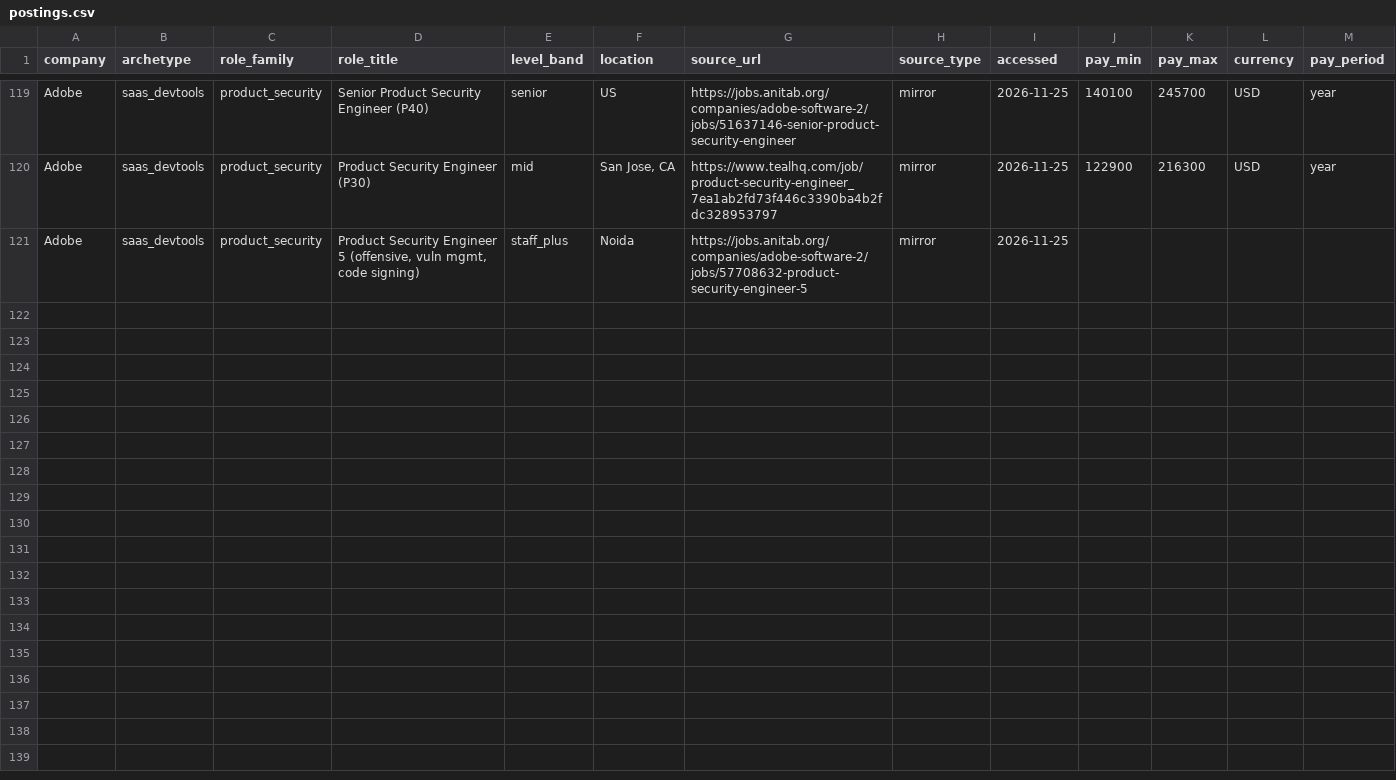
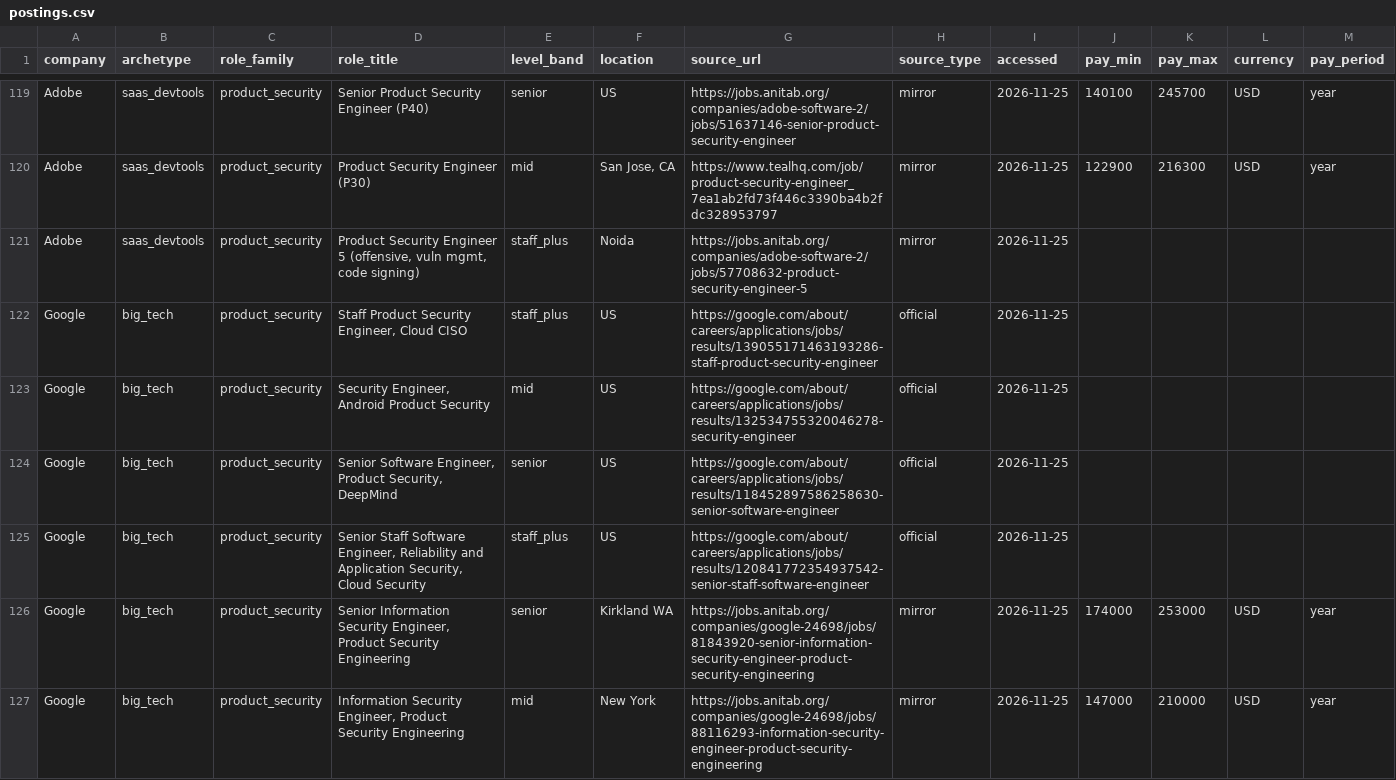
Before and after one commit to jassics/security-interview-labs, a CSV file: market-data/postings.csv, drawn as a sheet; only a part is shown, gaps mark what is left out; rows hold the shown columns only; the diff covers the shown part only; the diff names each change by its address in the sheet, - before the commit and + after, or states it on an @@ line.

```diff
--- a/market-data/postings.csv
+++ b/market-data/postings.csv
+row 122: Google | big_tech | product_security | Staff Product Security Engineer, Cloud CISO | staff_plus | US | https://google.com/about/careers/applications/jobs/results/139055171463193286-staff-product-security-engineer | official | 2026-11-25
+row 123: Google | big_tech | product_security | Security Engineer, Android Product Security | mid | US | https://google.com/about/careers/applications/jobs/results/132534755320046278-security-engineer | official | 2026-11-25
+row 124: Google | big_tech | product_security | Senior Software Engineer, Product Security, DeepMind | senior | US | https://google.com/about/careers/applications/jobs/results/118452897586258630-senior-software-engineer | official | 2026-11-25
+row 125: Google | big_tech | product_security | Senior Staff Software Engineer, Reliability and Application Security, Cloud Security | staff_plus | US | https://google.com/about/careers/applications/jobs/results/120841772354937542-senior-staff-software-engineer | official | 2026-11-25
+row 126: Google | big_tech | product_security | Senior Information Security Engineer, Product Security Engineering | senior | Kirkland WA | https://jobs.anitab.org/companies/google-24698/jobs/81843920-senior-information-security-engineer-product-security-engineering | mirror | 2026-11-25 | 174000 | 253000 | USD | year
+row 127: Google | big_tech | product_security | Information Security Engineer, Product Security Engineering | mid | New York | https://jobs.anitab.org/companies/google-24698/jobs/88116293-information-security-engineer-product-security-engineering | mirror | 2026-11-25 | 147000 | 210000 | USD | year
```
Also changed, not shown: 5 added rows elsewhere in this file, 3 other files.
